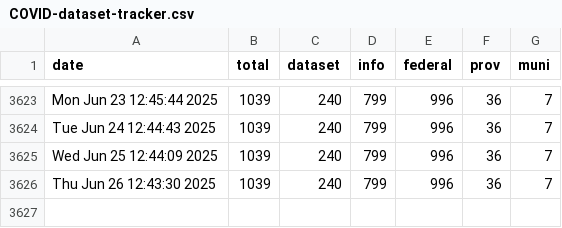
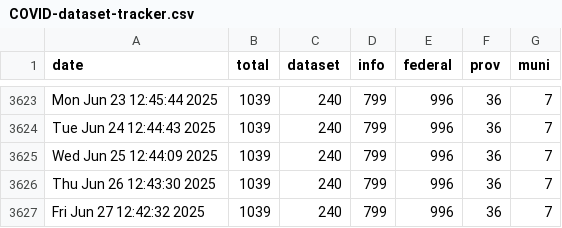
Before and after one commit to PatLittle/OpenGov_R_Scripts, a CSV file: COVID-dataset-tracker.csv, drawn as a sheet; only a part is shown, gaps mark what is left out; the diff names each change by its address in the sheet, - before the commit and + after, or states it on an @@ line.

```diff
--- a/COVID-dataset-tracker.csv
+++ b/COVID-dataset-tracker.csv
+row 3627: Fri Jun 27 12:42:32 2025 | 1039 | 240 | 799 | 996 | 36 | 7
```
Also changed, not shown: COVID-dataset-list.csv.
